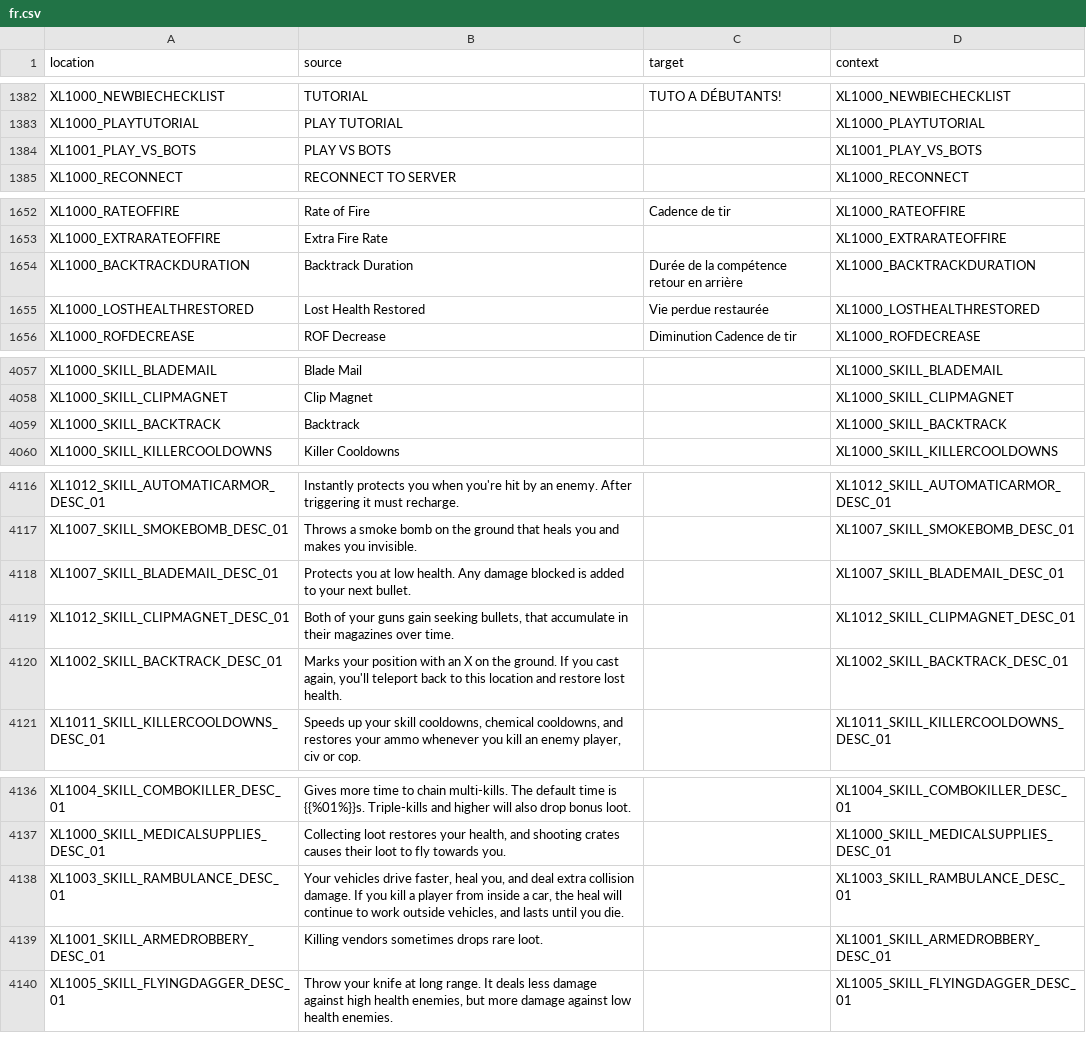
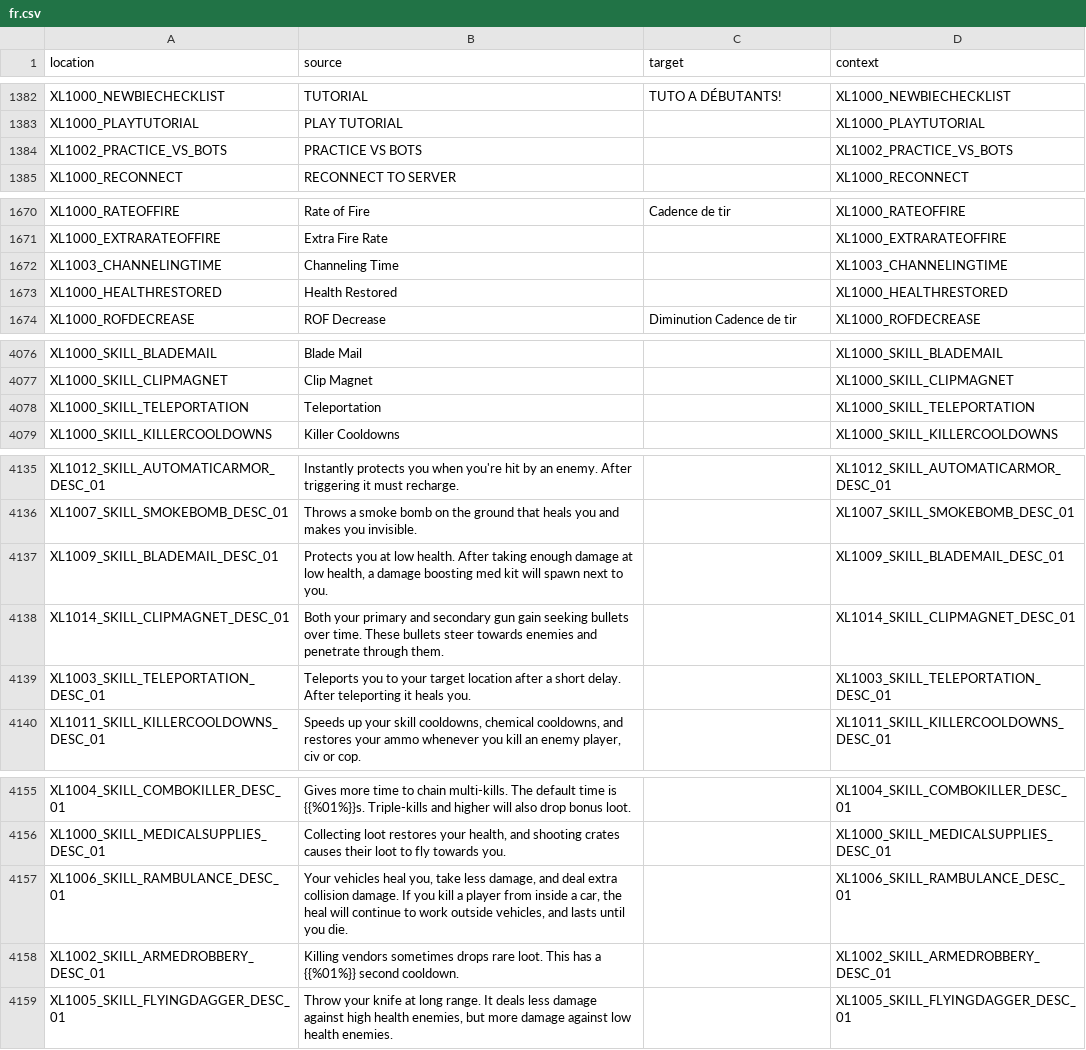
Before and after one commit to bencelot/GeneshiftTranslations, a CSV file: fr.csv, drawn as a sheet; only a part is shown, gaps mark what is left out; the diff covers the shown part only.

```diff
--- a/fr.csv
+++ b/fr.csv
@@ -1383,3 +1383,3 @@
 "XL1000_PLAYTUTORIAL","PLAY TUTORIAL","","XL1000_PLAYTUTORIAL"
-"XL1001_PLAY_VS_BOTS","PLAY VS BOTS","","XL1001_PLAY_VS_BOTS"
+"XL1002_PRACTICE_VS_BOTS","PRACTICE VS BOTS","","XL1002_PRACTICE_VS_BOTS"
 "XL1000_RECONNECT","RECONNECT TO SERVER","","XL1000_RECONNECT"
@@ -1653,4 +1671,4 @@
 "XL1000_EXTRARATEOFFIRE","Extra Fire Rate","","XL1000_EXTRARATEOFFIRE"
-"XL1000_BACKTRACKDURATION","Backtrack Duration","Durée de la compétence retour en arrière","XL1000_BACKTRACKDURATION"
-"XL1000_LOSTHEALTHRESTORED","Lost Health Restored","Vie perdue restaurée","XL1000_LOSTHEALTHRESTORED"
+"XL1003_CHANNELINGTIME","Channeling Time","","XL1003_CHANNELINGTIME"
+"XL1000_HEALTHRESTORED","Health Restored","","XL1000_HEALTHRESTORED"
 "XL1000_ROFDECREASE","ROF Decrease","Diminution Cadence de tir","XL1000_ROFDECREASE"
@@ -4058,3 +4077,3 @@
 "XL1000_SKILL_CLIPMAGNET","Clip Magnet","","XL1000_SKILL_CLIPMAGNET"
-"XL1000_SKILL_BACKTRACK","Backtrack","","XL1000_SKILL_BACKTRACK"
+"XL1000_SKILL_TELEPORTATION","Teleportation","","XL1000_SKILL_TELEPORTATION"
 "XL1000_SKILL_KILLERCOOLDOWNS","Killer Cooldowns","","XL1000_SKILL_KILLERCOOLDOWNS"
@@ -4117,5 +4136,5 @@
 "XL1007_SKILL_SMOKEBOMB_DESC_01","Throws a smoke bomb on the ground that heals you and makes you invisible.","","XL1007_SKILL_SMOKEBOMB_DESC_01"
-"XL1007_SKILL_BLADEMAIL_DESC_01","Protects you at low health. Any damage blocked is added to your next bullet.","","XL1007_SKILL_BLADEMAIL_DESC_01"
-"XL1012_SKILL_CLIPMAGNET_DESC_01","Both of your guns gain seeking bullets, that accumulate in their magazines over time.","","XL1012_SKILL_CLIPMAGNET_DESC_01"
-"XL1002_SKILL_BACKTRACK_DESC_01","Marks your position with an X on the ground. If you cast again, you'll teleport back to this location and restore lost health.","","XL1002_SKILL_BACKTRACK_DESC_01"
+"XL1009_SKILL_BLADEMAIL_DESC_01","Protects you at low health. After taking enough damage at low health, a damage boosting med kit will spawn next to you.","","XL1009_SKILL_BLADEMAIL_DESC_01"
+"XL1014_SKILL_CLIPMAGNET_DESC_01","Both your primary and secondary gun gain seeking bullets over time. These bullets steer towards enemies and penetrate through them.","","XL1014_SKILL_CLIPMAGNET_DESC_01"
+"XL1003_SKILL_TELEPORTATION_DESC_01","Teleports you to your target location after a short delay. After teleporting it heals you.","","XL1003_SKILL_TELEPORTATION_DESC_01"
 "XL1011_SKILL_KILLERCOOLDOWNS_DESC_01","Speeds up your skill cooldowns, chemical cooldowns, and restores your ammo whenever you kill an enemy player, civ or cop.","","XL1011_SKILL_KILLERCOOLDOWNS_DESC_01"
@@ -4137,4 +4156,4 @@
 "XL1000_SKILL_MEDICALSUPPLIES_DESC_01","Collecting loot restores your health, and shooting crates causes their loot to fly towards you.","","XL1000_SKILL_MEDICALSUPPLIES_DESC_01"
-"XL1003_SKILL_RAMBULANCE_DESC_01","Your vehicles drive faster, heal you, and deal extra collision damage. If you kill a player from inside a car, the heal will continue to work outside vehicles, and lasts until you die.","","XL1003_SKILL_RAMBULANCE_DESC_01"
-"XL1001_SKILL_ARMEDROBBERY_DESC_01","Killing vendors sometimes drops rare loot.","","XL1001_SKILL_ARMEDROBBERY_DESC_01"
+"XL1006_SKILL_RAMBULANCE_DESC_01","Your vehicles heal you, take less damage, and deal extra collision damage. If you kill a player from inside a car, the heal will continue to work outside vehicles, and lasts until you die.","","XL1006_SKILL_RAMBULANCE_DESC_01"
+"XL1002_SKILL_ARMEDROBBERY_DESC_01","Killing vendors sometimes drops rare loot. This has a {{%01%}} second cooldown.","","XL1002_SKILL_ARMEDROBBERY_DESC_01"
 "XL1005_SKILL_FLYINGDAGGER_DESC_01","Throw your knife at long range. It deals less damage against high health enemies, but more damage against low health enemies.","","XL1005_SKILL_FLYINGDAGGER_DESC_01"
```
Also changed, not shown: 21 added rows, 2 removed rows and 32 edited cells elsewhere in this file, en.csv, es_AR.csv, 4 other files.
